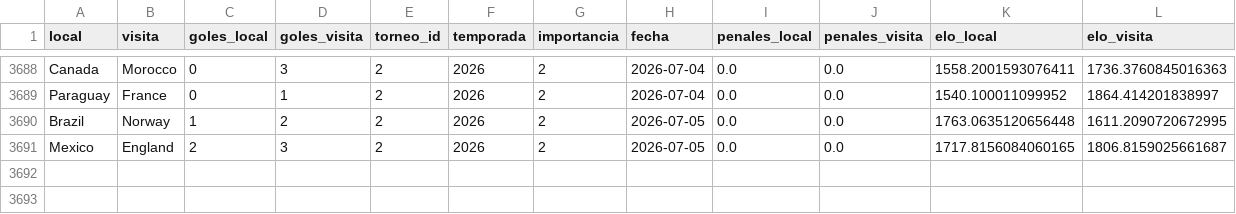
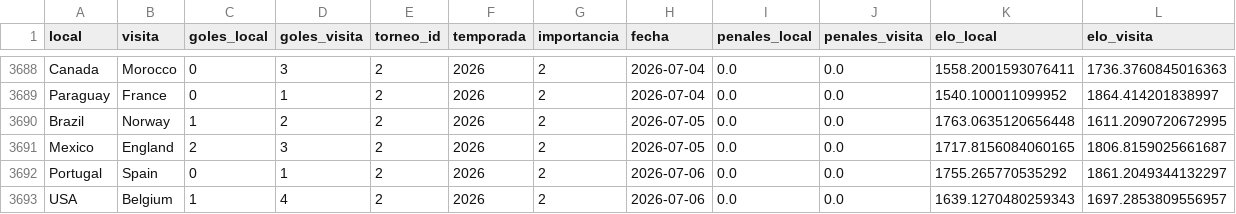
Before and after one commit to pepinosauriodmg-byte/Predecir-partidos, a CSV file: historial_con_elo.csv, drawn as a sheet; only a part is shown, gaps mark what is left out; the diff names each change by its address in the sheet, - before the commit and + after, or states it on an @@ line.

```diff
--- a/historial_con_elo.csv
+++ b/historial_con_elo.csv
+row 3692: Portugal | Spain | 0 | 1 | 2 | 2026 | 2 | 2026-07-06 | 0.0 | 0.0 | 1755.265770535292 | 1861.2049344132297
+row 3693: USA | Belgium | 1 | 4 | 2 | 2026 | 2 | 2026-07-06 | 0.0 | 0.0 | 1639.1270480259343 | 1697.2853809556957
```
Also changed, not shown: partidos_manuales.csv, ranking_elo_vivo.csv, 2 other files.
